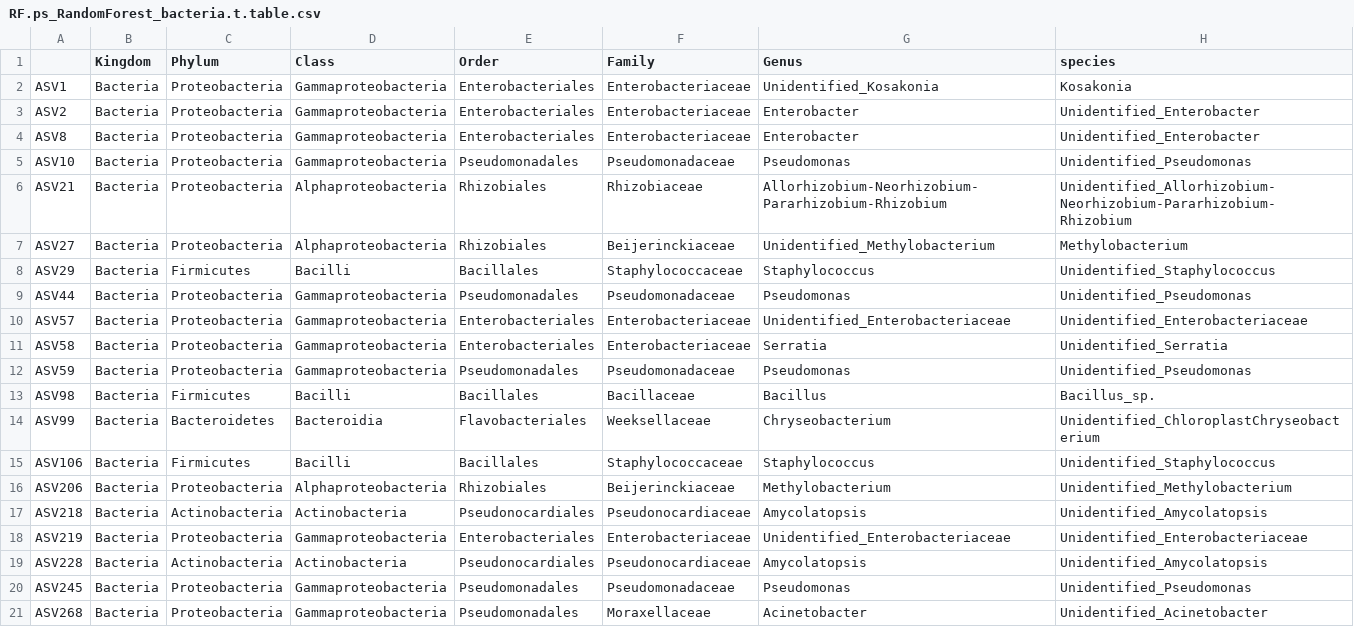
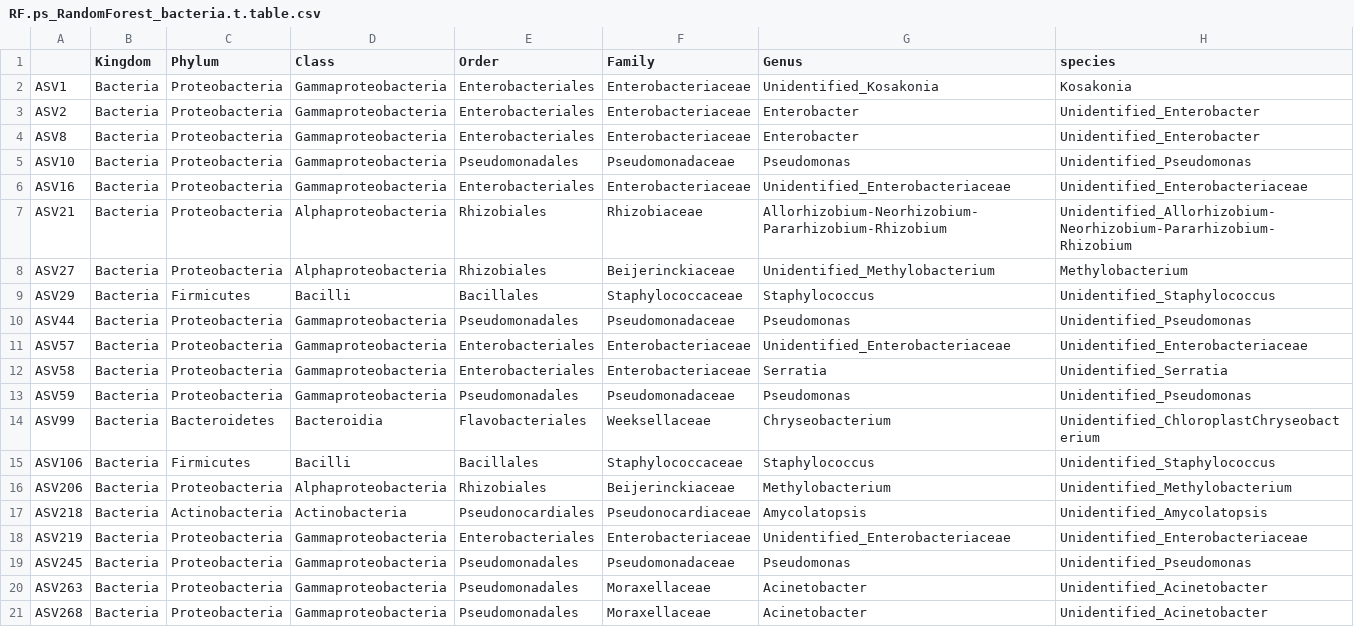
Before and after one commit to kaboyo/African-seed-microbiome, a CSV file: RF.ps_RandomForest_bacteria.t.table.csv, drawn as a sheet; removed rows and columns are numbered as before the commit, all else as after; the diff names each change by its address in the sheet, - before the commit and + after, or states it on an @@ line.

```diff
--- a/RF.ps_RandomForest_bacteria.t.table.csv
+++ b/RF.ps_RandomForest_bacteria.t.table.csv
+row 6: ASV16 | Bacteria | Proteobacteria | Gammaproteobacteria | Enterobacteriales | Enterobacteriaceae | Unidentified_Enterobacteriaceae | Unidentified_Enterobacteriaceae
-row 13: ASV98 | Bacteria | Firmicutes | Bacilli | Bacillales | Bacillaceae | Bacillus | Bacillus_sp.
-row 19: ASV228 | Bacteria | Actinobacteria | Actinobacteria | Pseudonocardiales | Pseudonocardiaceae | Amycolatopsis | Unidentified_Amycolatopsis
+row 20: ASV263 | Bacteria | Proteobacteria | Gammaproteobacteria | Pseudomonadales | Moraxellaceae | Acinetobacter | Unidentified_Acinetobacter
```
Also changed, not shown: summary.boot.s.csv, 14 other files.
